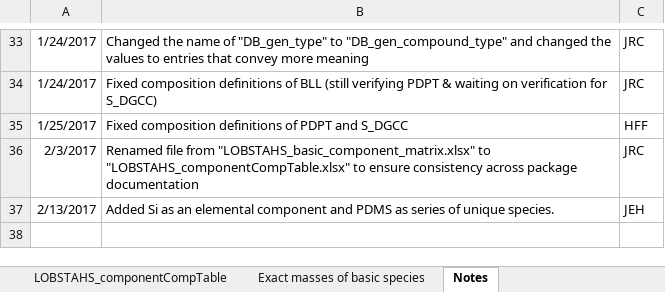
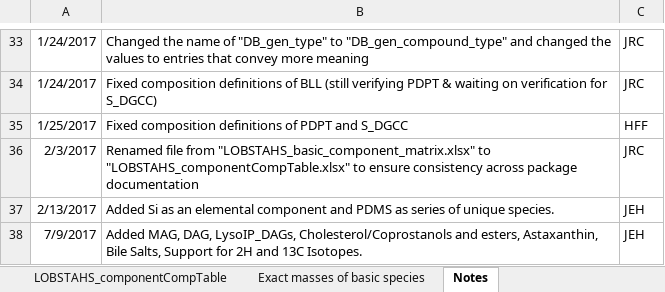
Before and after one commit to vanmooylipidomics/LOBSTAHS, an Excel workbook: inst/doc/xlsx/LOBSTAHS_componentCompTable.xlsx, sheet Notes, drawn as a sheet; only a part is shown, gaps mark what is left out; values as stored, in another font and other column widths than the file's, no borders; the diff names each change by its address in the sheet, - before the commit and + after, or states it on an @@ line.

Commit message:
LOBDBase Expansion
Added MAG, DAG, LysoIP_DAGs, Cholesterol/Coprostanols and esters, Astaxanthin, Bile Salts, Support for 2H and 13C Isotopes.
Updated default database, componentcomptable and adduct hierarchies objects.
Updated inst xlsx and csv files.
Updated generateLOBDbase function.

```diff
--- a/inst/doc/xlsx/LOBSTAHS_componentCompTable.xlsx (sheet Notes)
+++ b/inst/doc/xlsx/LOBSTAHS_componentCompTable.xlsx (sheet Notes)
+row 38: 7/9/2017 | Added MAG, DAG, LysoIP_DAGs, Cholesterol/Coprostanols and esters, Astaxanthin, Bile Salts, Support for 2H and 13C Isotopes. | JEH
```
Also changed, not shown: sheet Elemental composition matrix, sheet LOBSTAHS_componentCompTable, formulas that keep their value, inst/doc/xlsx/LOBSTAHS_adductHierarchies.xlsx, 6 other files.
